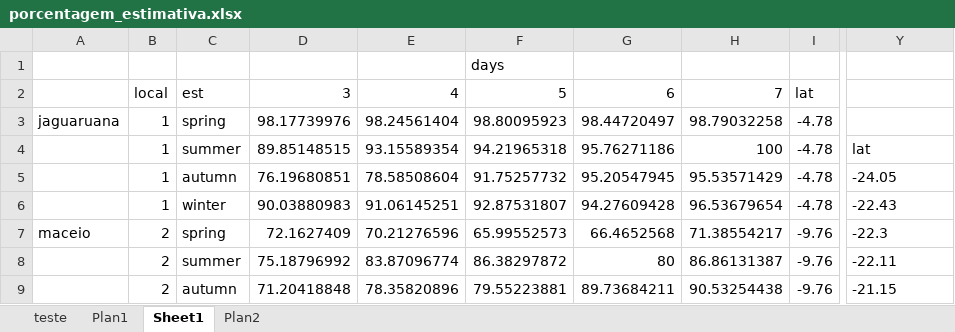
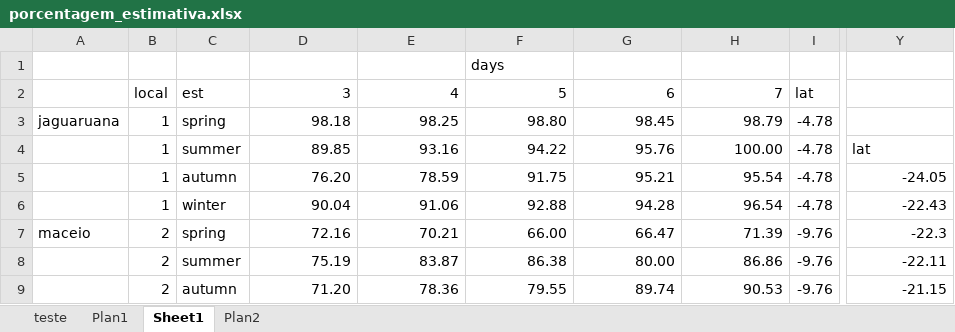
Before and after one commit to joaoTrevizoli/ann_analysis, an Excel workbook: porcentagem_estimativa.xlsx, sheet Sheet1, drawn as a sheet; only a part is shown, gaps mark what is left out; values as stored, in another font and other column widths than the file's, no borders; charts and pictures and conditional formats not drawn; the diff covers the shown part only; the diff names each change by its address in the sheet, - before the commit and + after, or states it on an @@ line.

```diff
--- a/porcentagem_estimativa.xlsx (sheet Sheet1)
+++ b/porcentagem_estimativa.xlsx (sheet Sheet1)
-D3: 98.17739976
+D3: 98.18
-E3: 98.24561404
+E3: 98.25
-F3: 98.80095923
+F3: 98.80
-G3: 98.44720497
+G3: 98.45
-H3: 98.79032258
+H3: 98.79
-D4 (98.18): 89.85148515
+D4 (98.18): 89.85
-E4 (98.25): 93.15589354
+E4 (98.25): 93.16
-F4 (98.80): 94.21965318
+F4 (98.80): 94.22
-G4 (98.45): 95.76271186
+G4 (98.45): 95.76
-H4 (98.79): 100
+H4 (98.79): 100.00
-D5 (98.18): 76.19680851
+D5 (98.18): 76.20
-E5 (98.25): 78.58508604
+E5 (98.25): 78.59
-F5 (98.80): 91.75257732
+F5 (98.80): 91.75
-G5 (98.45): 95.20547945
+G5 (98.45): 95.21
-H5 (98.79): 95.53571429
+H5 (98.79): 95.54
-Y5:Y9 alignment: left
+Y5:Y9 alignment: right
-D6 (98.18): 90.03880983
+D6 (98.18): 90.04
-E6 (98.25): 91.06145251
+E6 (98.25): 91.06
-F6 (98.80): 92.87531807
+F6 (98.80): 92.88
-G6 (98.45): 94.27609428
+G6 (98.45): 94.28
-H6 (98.79): 96.53679654
+H6 (98.79): 96.54
-D7 (98.18): 72.1627409
+D7 (98.18): 72.16
-E7 (98.25): 70.21276596
+E7 (98.25): 70.21
-F7 (98.80): 65.99552573
+F7 (98.80): 66.00
-G7 (98.45): 66.4652568
+G7 (98.45): 66.47
-H7 (98.79): 71.38554217
+H7 (98.79): 71.39
-D8 (98.18): 75.18796992
+D8 (98.18): 75.19
-E8 (98.25): 83.87096774
+E8 (98.25): 83.87
-F8 (98.80): 86.38297872
+F8 (98.80): 86.38
-G8 (98.45): 80
+G8 (98.45): 80.00
-H8 (98.79): 86.86131387
+H8 (98.79): 86.86
-D9 (98.18): 71.20418848
+D9 (98.18): 71.20
-E9 (98.25): 78.35820896
+E9 (98.25): 78.36
-F9 (98.80): 79.55223881
+F9 (98.80): 79.55
-G9 (98.45): 89.73684211
+G9 (98.45): 89.74
-H9 (98.79): 90.53254438
+H9 (98.79): 90.53
```
Also changed, not shown: 58 added rows, 33 removed rows, 112 edited cells and cell formats elsewhere in this sheet, sheet Plan1, charts or pictures, parametros.xlsx, porcentagem_previsao.xlsx, 9 other files.
